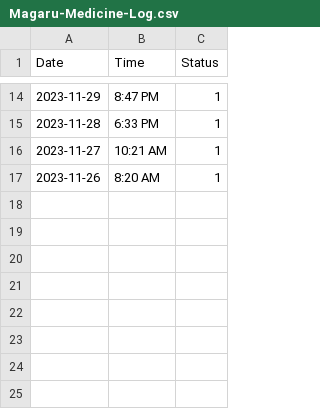
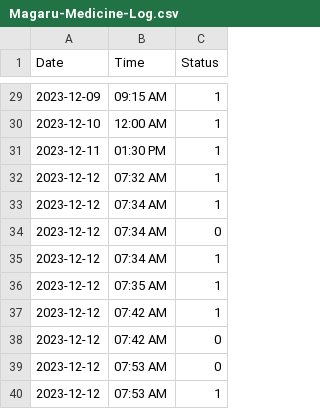
Before and after one commit to bmangaru/CS121-Term-Project, a CSV file: Data/Magaru-Medicine-Log.csv, drawn as a sheet; only a part is shown, gaps mark what is left out; the diff covers the shown part only.

```diff
--- a/Data/Magaru-Medicine-Log.csv
+++ b/Data/Magaru-Medicine-Log.csv
@@ -14,4 +29,12 @@ Date,Time,Status
-2023-11-29,8:47 PM,1
-2023-11-28,6:33 PM,1
-2023-11-27,10:21 AM,1
-2023-11-26,8:20 AM,1
+2023-12-09,09:15 AM,1
+2023-12-10,12:00 AM,1
+2023-12-11,01:30 PM,1
+2023-12-12,07:32 AM,1
+2023-12-12,07:34 AM,1
+2023-12-12,07:34 AM,0
+2023-12-12,07:34 AM,1
+2023-12-12,07:35 AM,1
+2023-12-12,07:42 AM,1
+2023-12-12,07:42 AM,0
+2023-12-12,07:53 AM,0
+2023-12-12,07:53 AM,1
```
Also changed, not shown: 15 added rows and 19 edited cells elsewhere in this file, 2 other files.
